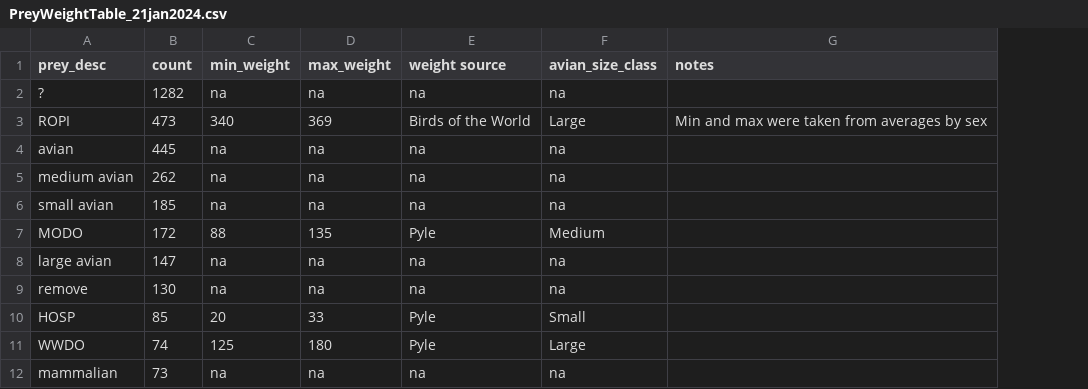
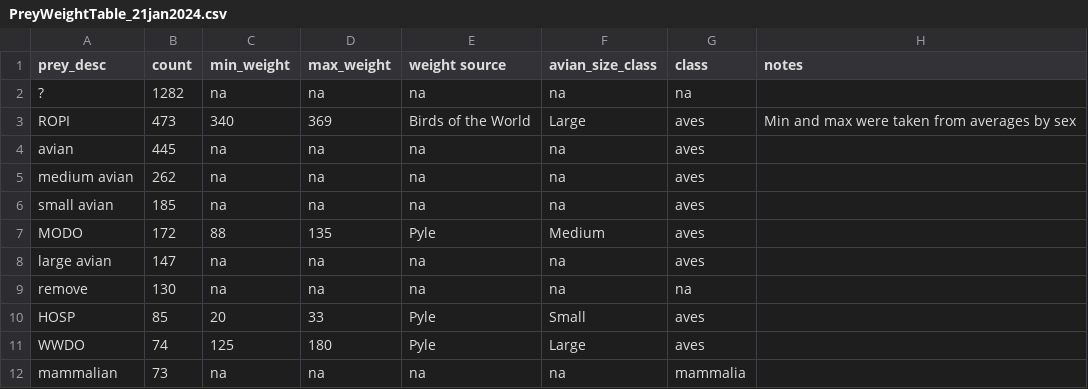
Before and after one commit to darinjmcneil/coha_diets, a CSV file: PreyWeightTable_21jan2024.csv, drawn as a sheet; only a part is shown; the diff names each change by its address in the sheet, - before the commit and + after, or states it on an @@ line.

Commit message:
Will still needs to add herps and mammals to this... and also run through a for() loop

```diff
--- a/PreyWeightTable_21jan2024.csv
+++ b/PreyWeightTable_21jan2024.csv
+column G (class), rows 2-12: na | aves | aves | aves | aves | aves | aves | na | aves | aves | mammalia
```
Also changed, not shown: 3 other files.
